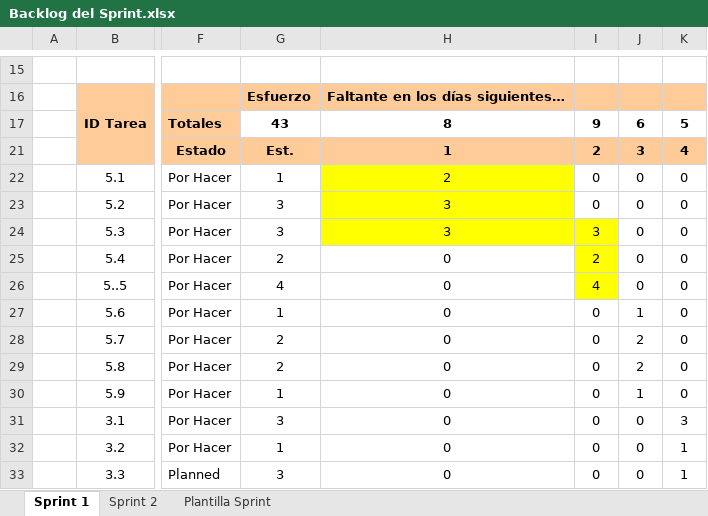
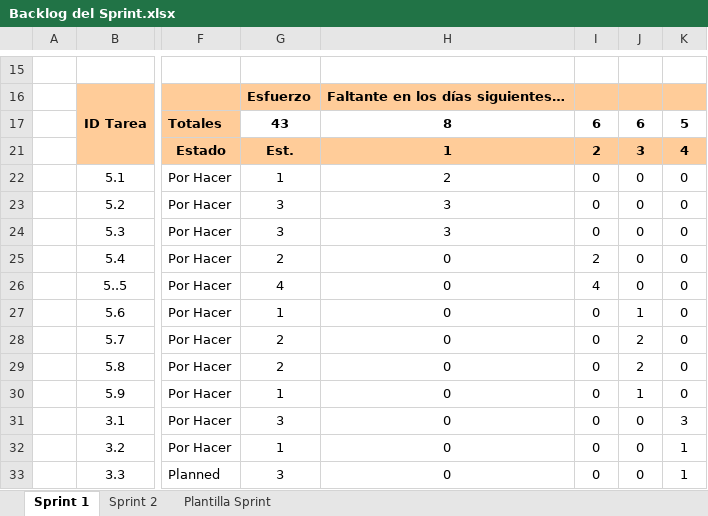
Before and after one commit to L18540431/devops, an Excel workbook: Backlog del Sprint.xlsx, sheet Sprint 1, drawn as a sheet; only a part is shown, gaps mark what is left out; values as stored, in another font and other column widths than the file's, no borders; charts and pictures and conditional formats not drawn; the diff names each change by its address in the sheet, - before the commit and + after, or states it on an @@ line.

Commit message:
..

```diff
--- a/Backlog del Sprint.xlsx (sheet Sprint 1)
+++ b/Backlog del Sprint.xlsx (sheet Sprint 1)
-I17: 9
+I17: 6
-H22:H23 fill: #FFFF00
+H22:H23 fill: none
-H24:I24 fill: #FFFF00
+H24:I24 fill: none
-I24: 3
+I24: 0
-I25:I26 fill: #FFFF00
+I25:I26 fill: none
```
Also changed, not shown: hidden cells, charts or pictures.
